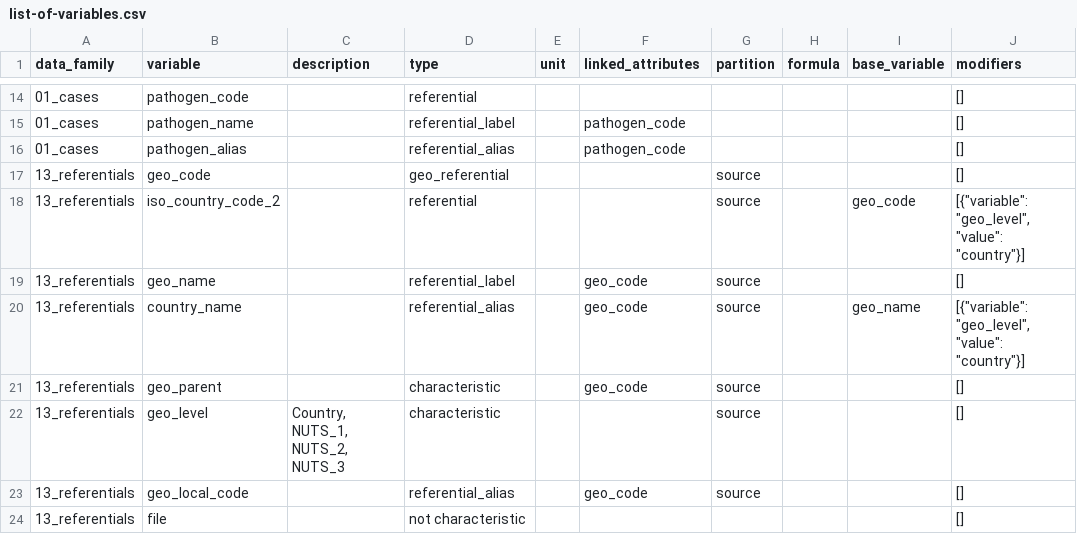
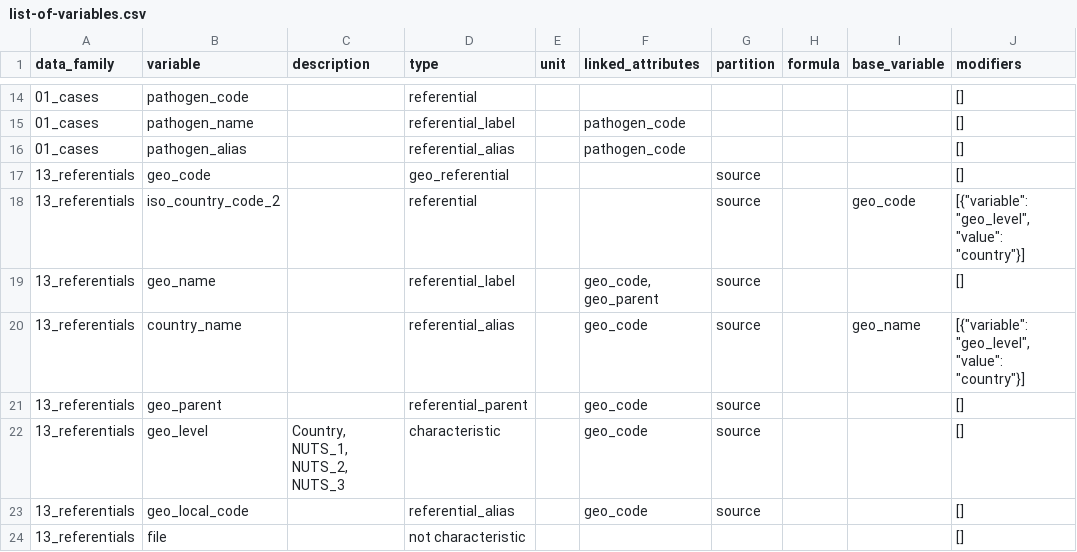
Before and after one commit to pandem2/pandem-source, a CSV file: pandem2source/data/list-of-variables.csv, drawn as a sheet; only a part is shown, gaps mark what is left out; the diff covers the shown part only.

```diff
--- a/pandem2source/data/list-of-variables.csv
+++ b/pandem2source/data/list-of-variables.csv
@@ -18,6 +18,6 @@ data_family,variable,description,type,unit,linked_attributes,partition,formula,b
 13_referentials,iso_country_code_2,,referential,,,source,,geo_code,"[{""variable"": ""geo_level"", ""value"": ""country""}]"
-13_referentials,geo_name,,referential_label,,geo_code,source,,,[]
+13_referentials,geo_name,,referential_label,,"geo_code, geo_parent",source,,,[]
 13_referentials,country_name,,referential_alias,,geo_code,source,,geo_name,"[{""variable"": ""geo_level"", ""value"": ""country""}]"
-13_referentials,geo_parent,,characteristic,,geo_code,source,,,[]
-13_referentials,geo_level,"Country, NUTS_1, NUTS_2, NUTS_3",characteristic,,,source,,,[]
+13_referentials,geo_parent,,referential_parent,,geo_code,source,,,[]
+13_referentials,geo_level,"Country, NUTS_1, NUTS_2, NUTS_3",characteristic,,geo_code,source,,,[]
 13_referentials,geo_local_code,,referential_alias,,geo_code,source,,,[]
```
Also changed, not shown: 1 added row and 15 edited cells elsewhere in this file, 26 other files.
